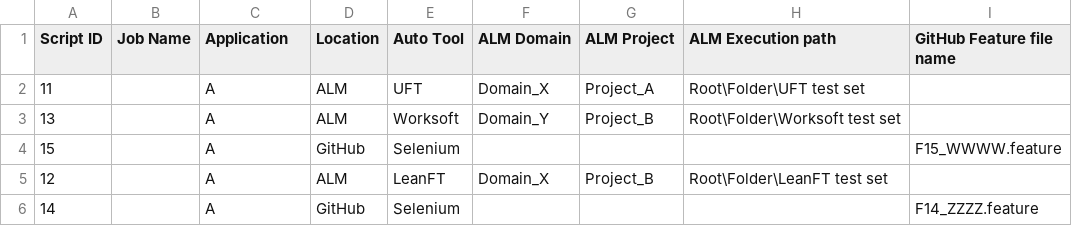
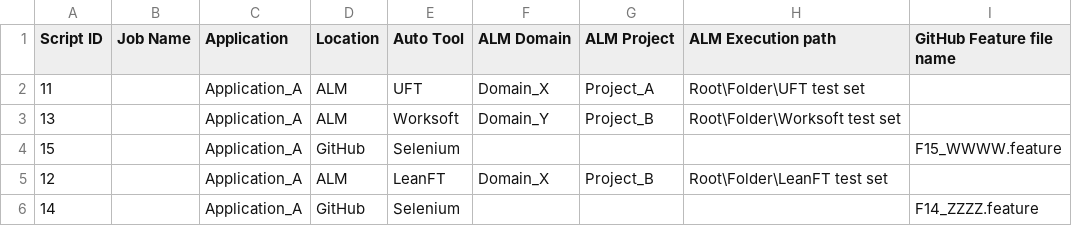
Before and after one commit to TrainingSpace/JobDispatcher, a CSV file: CSVs/Application_A/Job_Library.csv, drawn as a sheet; only a part is shown; the diff names each change by its address in the sheet, - before the commit and + after, or states it on an @@ line.

```diff
--- a/CSVs/Application_A/Job_Library.csv
+++ b/CSVs/Application_A/Job_Library.csv
-C2:C6 (Application): A
+C2:C6 (Application): Application_A
```
Also changed, not shown: 4 other files.
